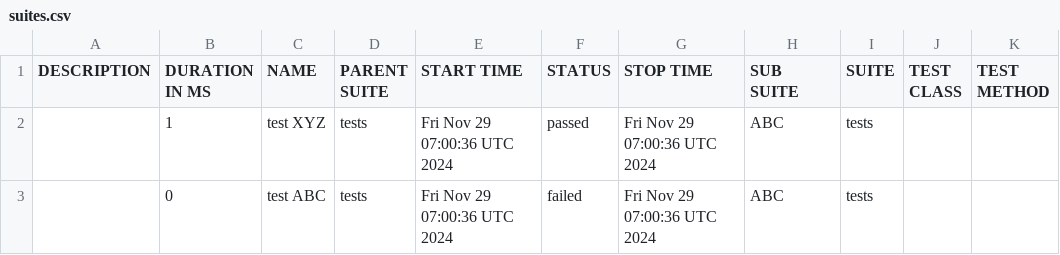
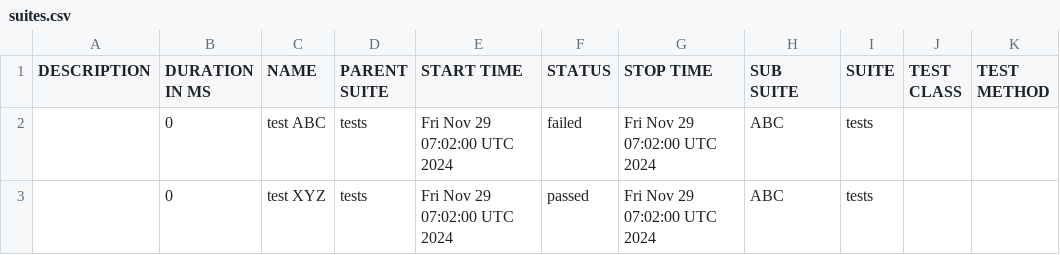
Before and after one commit to preetm-AO/CDS-Allure-Integrate, a CSV file: allure-report/data/suites.csv, drawn as a sheet.

Commit message:
Update Allure report

```diff
--- a/allure-report/data/suites.csv
+++ b/allure-report/data/suites.csv
@@ -1,3 +1,3 @@
 "DESCRIPTION","DURATION IN MS","NAME","PARENT SUITE","START TIME","STATUS","STOP TIME","SUB SUITE","SUITE","TEST CLASS","TEST METHOD"
-"","1","test XYZ","tests","Fri Nov 29 07:00:36 UTC 2024","passed","Fri Nov 29 07:00:36 UTC 2024","ABC","tests","",""
-"","0","test ABC","tests","Fri Nov 29 07:00:36 UTC 2024","failed","Fri Nov 29 07:00:36 UTC 2024","ABC","tests","",""
+"","0","test ABC","tests","Fri Nov 29 07:02:00 UTC 2024","failed","Fri Nov 29 07:02:00 UTC 2024","ABC","tests","",""
+"","0","test XYZ","tests","Fri Nov 29 07:02:00 UTC 2024","passed","Fri Nov 29 07:02:00 UTC 2024","ABC","tests","",""
```
Also changed, not shown: 19 other files.
